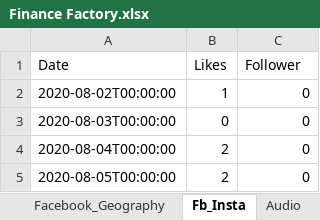
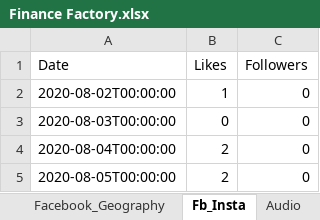
Before and after one commit to Swopnil38/Visualizer, an Excel workbook: data/Finance Factory.xlsx, sheet Fb_Insta, drawn as a sheet; only a part is shown; values as stored, in another font and other column widths than the file's, no borders; the diff names each change by its address in the sheet, - before the commit and + after, or states it on an @@ line.

Commit message:
Updated CSV

```diff
--- a/data/Finance Factory.xlsx (sheet Fb_Insta)
+++ b/data/Finance Factory.xlsx (sheet Fb_Insta)
-C1: Follower
+C1: Followers
```
Also changed, not shown: sheet Tiktok_Age.
